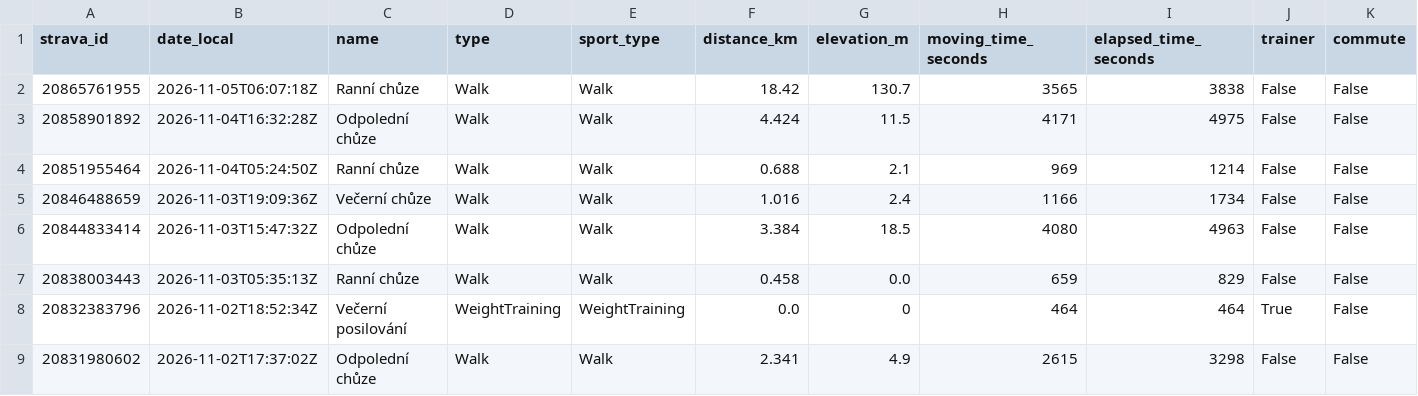
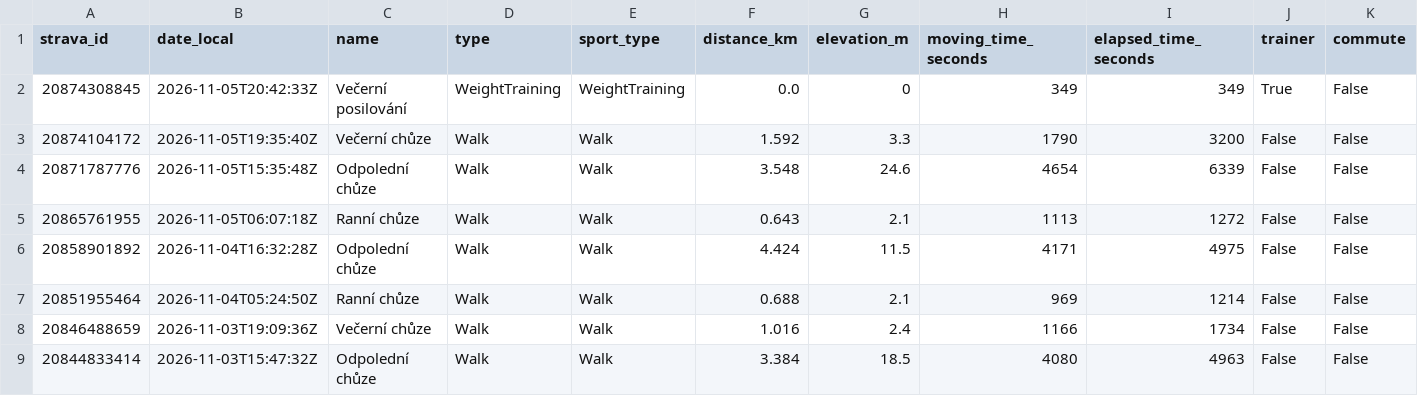
Before and after one commit to kachnazkoci/cyklo-databaze, a CSV file: data/strava_activities_2025_2026.csv, drawn as a sheet; only a part is shown; the shorter side is filled out with more unchanged rows; addresses are those after the commit; rows hold the shown columns only; the diff names each change by its address in the sheet, - before the commit and + after, or states it on an @@ line.

```diff
--- a/data/strava_activities_2025_2026.csv
+++ b/data/strava_activities_2025_2026.csv
+row 2: 20874308845 | 2026-11-05T20:42:33Z | Večerní posilování | WeightTraining | WeightTraining | 0.0 | 0 | 349 | 349 | True | False
+row 3: 20874104172 | 2026-11-05T19:35:40Z | Večerní chůze | Walk | Walk | 1.592 | 3.3 | 1790 | 3200 | False | False
+row 4: 20871787776 | 2026-11-05T15:35:48Z | Odpolední chůze | Walk | Walk | 3.548 | 24.6 | 4654 | 6339 | False | False
-F5 (distance_km): 18.42
+F5 (distance_km): 0.643
-G5 (elevation_m): 130.7
+G5 (elevation_m): 2.1
-H5 (moving_time_seconds): 3565
+H5 (moving_time_seconds): 1113
-I5 (elapsed_time_seconds): 3838
+I5 (elapsed_time_seconds): 1272
```
